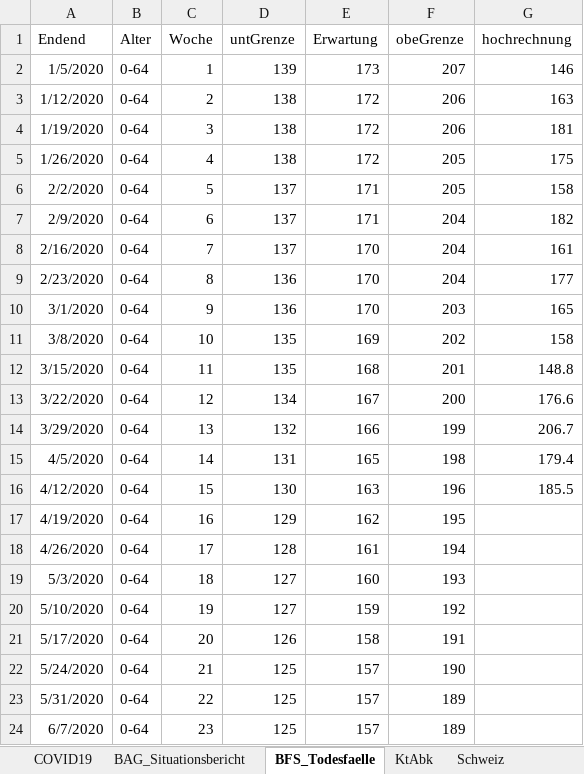
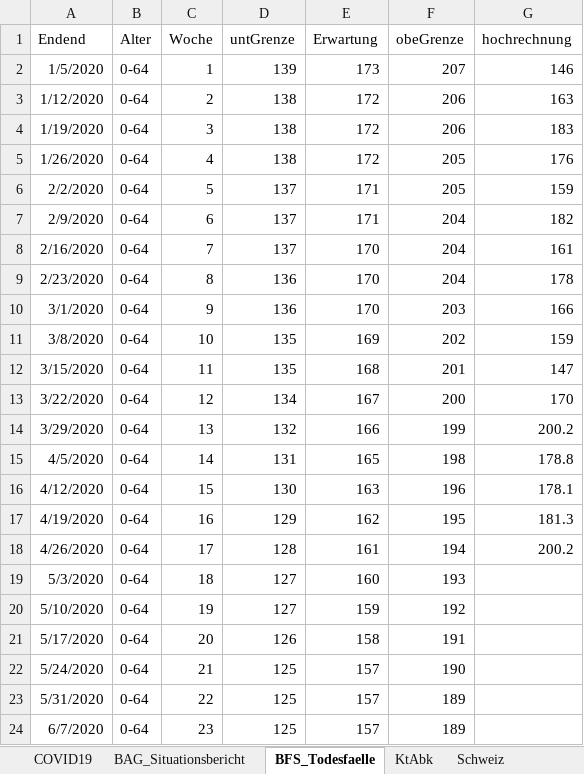
Before and after one commit to drschoella/covid_19, an Excel workbook: KtAnalyse.xlsx, sheet BFS_Todesfaelle, drawn as a sheet; only a part is shown; values as stored, in another font and other column widths than the file's, no borders; table styles not drawn; the diff covers the shown part only; the diff names each change by its address in the sheet, - before the commit and + after, or states it on an @@ line.

```diff
--- a/KtAnalyse.xlsx (sheet BFS_Todesfaelle)
+++ b/KtAnalyse.xlsx (sheet BFS_Todesfaelle)
-G4 (hochrechnung): 181
+G4 (hochrechnung): 183
-G5 (hochrechnung): 175
+G5 (hochrechnung): 176
-G6 (hochrechnung): 158
+G6 (hochrechnung): 159
-G9 (hochrechnung): 177
+G9 (hochrechnung): 178
-G10 (hochrechnung): 165
+G10 (hochrechnung): 166
-G11 (hochrechnung): 158
+G11 (hochrechnung): 159
-G12 (hochrechnung): 148.8
+G12 (hochrechnung): 147
-G13 (hochrechnung): 176.6
+G13 (hochrechnung): 170
-G14 (hochrechnung): 206.7
+G14 (hochrechnung): 200.2
-G15 (hochrechnung): 179.4
+G15 (hochrechnung): 178.8
-G16 (hochrechnung): 185.5
+G16 (hochrechnung): 178.1
-G17 (hochrechnung): (empty)
+G17 (hochrechnung): 181.3
-G18 (hochrechnung): (empty)
+G18 (hochrechnung): 200.2
```
Also changed, not shown: 15 edited cells elsewhere in this sheet, sheet COVID19, sheet Verleich_BAG_Kt, sheet BAG_Situationsbericht, sheet Schweiz, sheet Letality, sheet ExcessDeaths, formulas that keep their value, charts or pictures.
